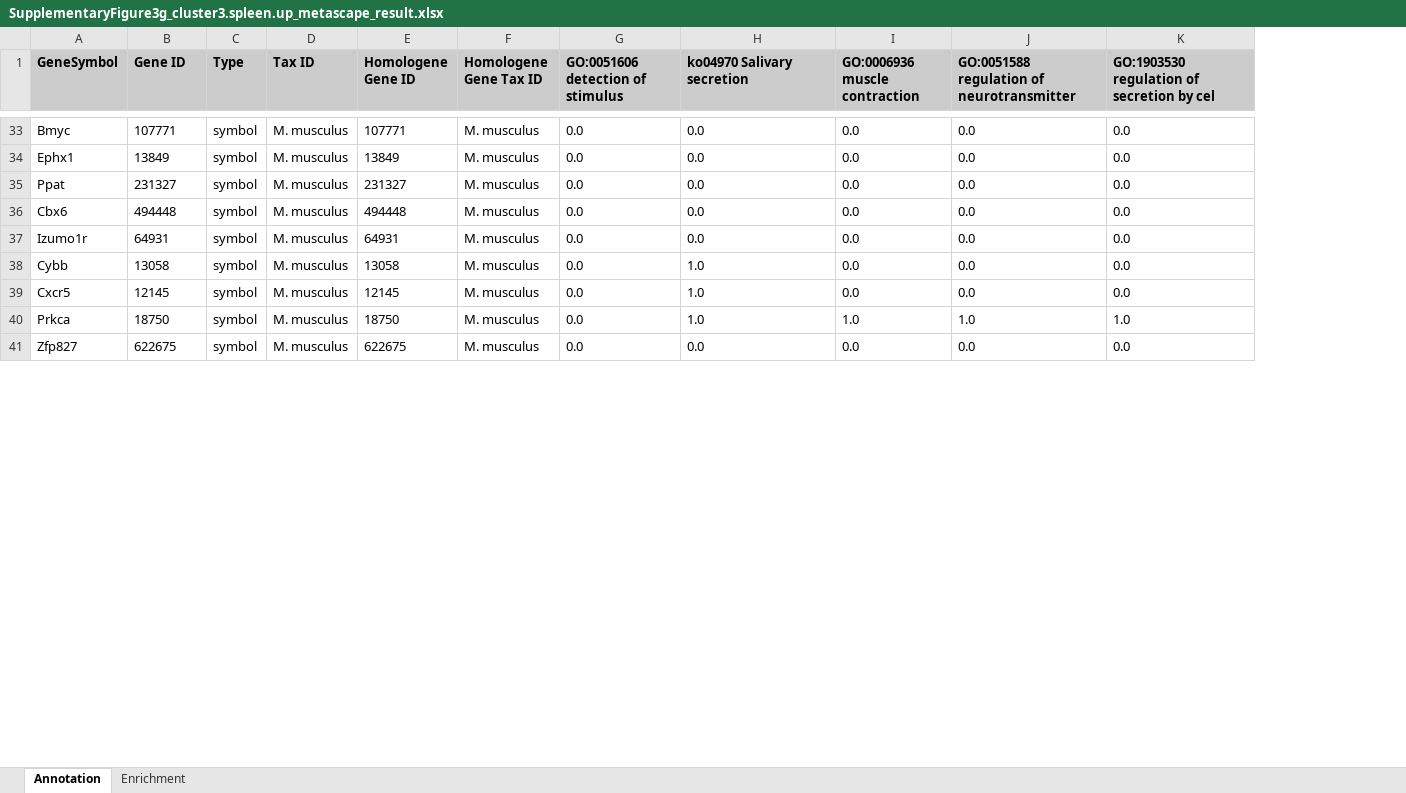
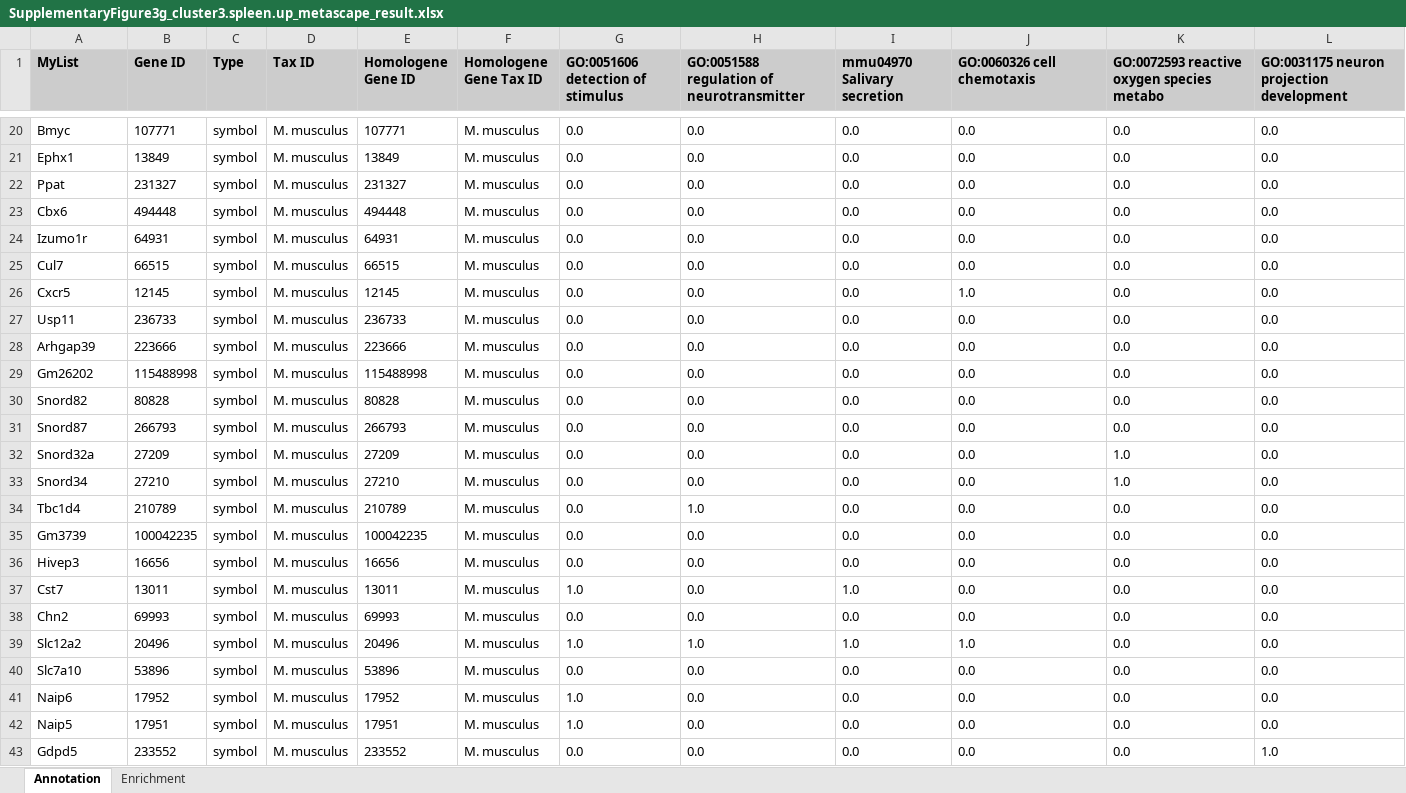
Before and after one commit to agrehli/Treg-GvHD-prophylaxis, an Excel workbook: bulkRNAseq_analyses/METASCAPE/SupplementaryFigure3g_cluster3.spleen.up_metascape_result.xlsx, sheet Annotation, drawn as a sheet; only a part is shown, gaps mark what is left out; values as stored, in another font and other column widths than the file's, no borders; conditional formats not drawn; removed rows and columns are numbered as before the commit, all else as after; the diff covers the shown part only; the diff names each change by its address in the sheet, - before the commit and + after, or states it on an @@ line.

```diff
--- a/bulkRNAseq_analyses/METASCAPE/SupplementaryFigure3g_cluster3.spleen.up_metascape_result.xlsx (sheet Annotation)
+++ b/bulkRNAseq_analyses/METASCAPE/SupplementaryFigure3g_cluster3.spleen.up_metascape_result.xlsx (sheet Annotation)
+column L, row 1: GO:0031175 neuron projection development; rows 20-26: all 0.0; row 30: 0.0
-A1: GeneSymbol
+A1: MyList
-H1: ko04970 Salivary secretion
+H1: GO:0051588 regulation of neurotransmitter
-I1: GO:0006936 muscle contraction
+I1: mmu04970 Salivary secretion
-J1: GO:0051588 regulation of neurotransmitter
+J1: GO:0060326 cell chemotaxis
-K1: GO:1903530 regulation of secretion by cel
+K1: GO:0072593 reactive oxygen species metabo
-A25 (MyList): Cybb
+A25 (MyList): Cul7
-B25 (Gene ID): 13058
+B25 (Gene ID): 66515
-E25 (Homologene Gene ID): 13058
+E25 (Homologene Gene ID): 66515
-H25:H26: 1.0
+H25:H26: 0.0
-J26 (GO:0060326 cell chemotaxis): 0.0
+J26 (GO:0060326 cell chemotaxis): 1.0
-row 40: Prkca | 18750 | symbol | M. musculus | 18750 | M. musculus | 0.0 | 1.0 | 1.0 | 1.0 | 1.0
+row 27: Usp11 | 236733 | symbol | M. musculus | 236733 | M. musculus | 0.0 | 0.0 | 0.0 | 0.0 | 0.0 | 0.0
@@ row 14 moved to row 28: Arhgap39 @@
+row 29: Gm26202 | 115488998 | symbol | M. musculus | 115488998 | M. musculus | 0.0 | 0.0 | 0.0 | 0.0 | 0.0 | 0.0
-A30 (MyList): Zfp827
+A30 (MyList): Snord82
-B30 (Gene ID): 622675
+B30 (Gene ID): 80828
-E30 (Homologene Gene ID): 622675
+E30 (Homologene Gene ID): 80828
+row 31: Snord87 | 266793 | symbol | M. musculus | 266793 | M. musculus | 0.0 | 0.0 | 0.0 | 0.0 | 0.0 | 0.0
+row 32: Snord32a | 27209 | symbol | M. musculus | 27209 | M. musculus | 0.0 | 0.0 | 0.0 | 0.0 | 1.0 | 0.0
+row 33: Snord34 | 27210 | symbol | M. musculus | 27210 | M. musculus | 0.0 | 0.0 | 0.0 | 0.0 | 1.0 | 0.0
+row 34: Tbc1d4 | 210789 | symbol | M. musculus | 210789 | M. musculus | 0.0 | 1.0 | 0.0 | 0.0 | 0.0 | 0.0
@@ row 22 moved to row 35: Gm3739 @@
@@ row 17 moved to row 36: Hivep3 @@
@@ row 18 moved to row 37: Cst7 @@
+row 38: Chn2 | 69993 | symbol | M. musculus | 69993 | M. musculus | 0.0 | 0.0 | 0.0 | 0.0 | 0.0 | 0.0
+row 39: Slc12a2 | 20496 | symbol | M. musculus | 20496 | M. musculus | 1.0 | 1.0 | 1.0 | 1.0 | 0.0 | 0.0
@@ row 6 moved to row 40: Slc7a10 @@
@@ row 20 moved to row 41: Naip6 @@
@@ row 21 moved to row 42: Naip5 @@
@@ row 19 moved to row 43: Gdpd5 @@
```
Also changed, not shown: 18 added rows, 10 removed rows, 5 moved rows and 21 edited cells elsewhere in this sheet, sheet Enrichment, bulkRNAseq_analyses/METASCAPE/SupplementaryFigure3g_cluster1.colon.down_metascape_result.xlsx, bulkRNAseq_analyses/METASCAPE/SupplementaryFigure3g_cluster2.liver.up_metascape_result.xlsx, 8 other files.
